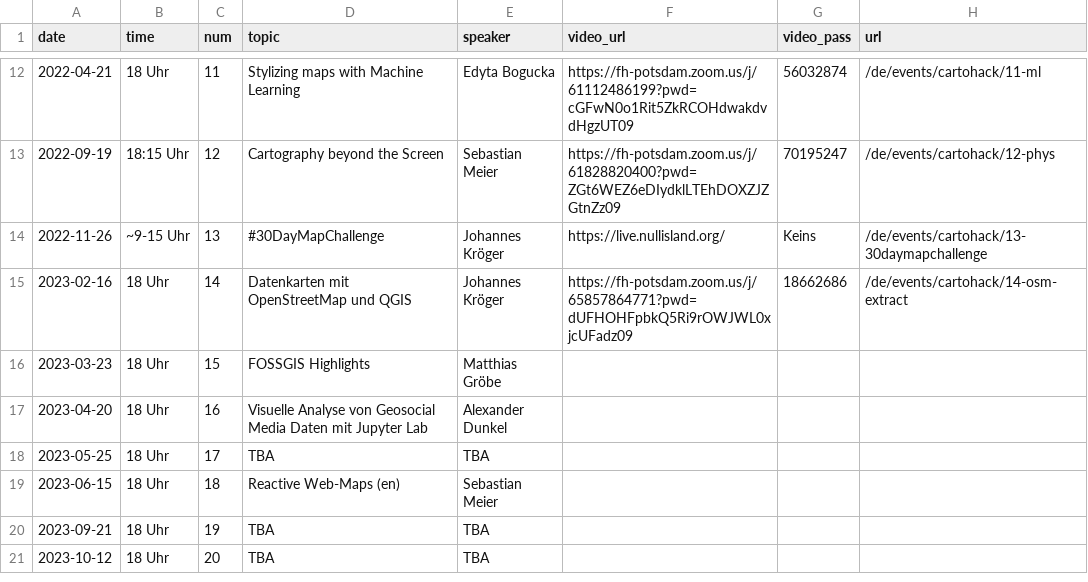
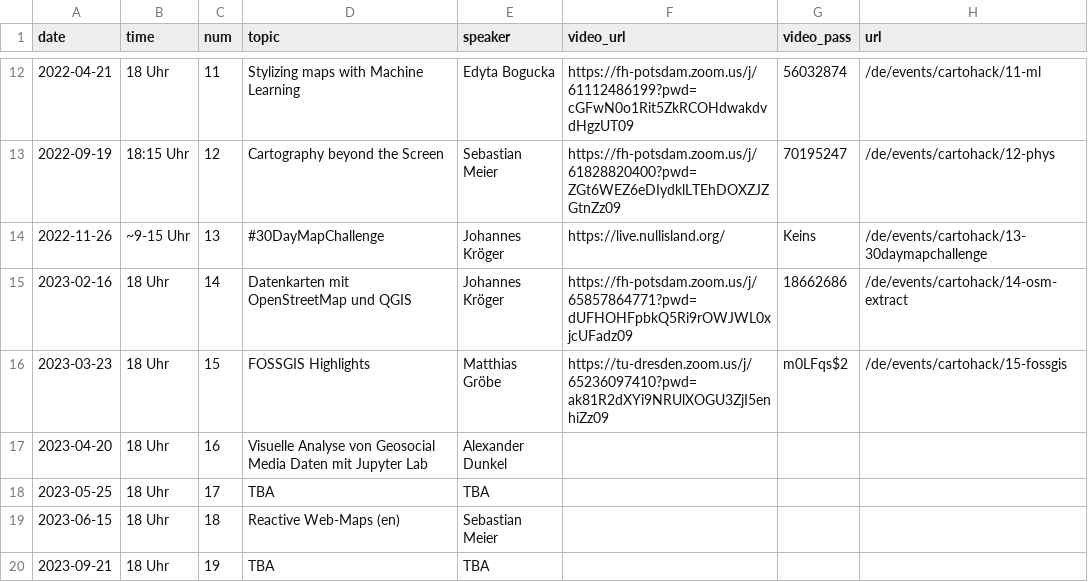
Before and after one commit to sebastian-meier/dgfk-kommission-forschung, a CSV file: _data/cartohack.csv, drawn as a sheet; only a part is shown, gaps mark what is left out; the shorter side is filled out with more unchanged rows.

Commit message:
cartohack update

```diff
--- a/_data/cartohack.csv
+++ b/_data/cartohack.csv
@@ -15,3 +15,3 @@ date,time,num,topic,speaker,video_url,video_pass,url
 2023-02-16,18 Uhr,14,Datenkarten mit OpenStreetMap und QGIS,Johannes Kröger,https://fh-potsdam.zoom.us/j/65857864771?pwd=dUFHOHFpbkQ5Ri9rOWJWL0xjcUFadz09,18662686,/de/events/cartohack/14-osm-extract
-2023-03-23,18 Uhr,15,FOSSGIS Highlights,Matthias Gröbe,,,
+2023-03-23,18 Uhr,15,FOSSGIS Highlights,Matthias Gröbe,https://tu-dresden.zoom.us/j/65236097410?pwd=ak81R2dXYi9NRUlXOGU3ZjI5enhiZz09,m0LFqs$2,/de/events/cartohack/15-fossgis
 2023-04-20,18 Uhr,16,Visuelle Analyse von Geosocial Media Daten mit Jupyter Lab,Alexander Dunkel,,,
```
Also changed, not shown: 1 other file.
